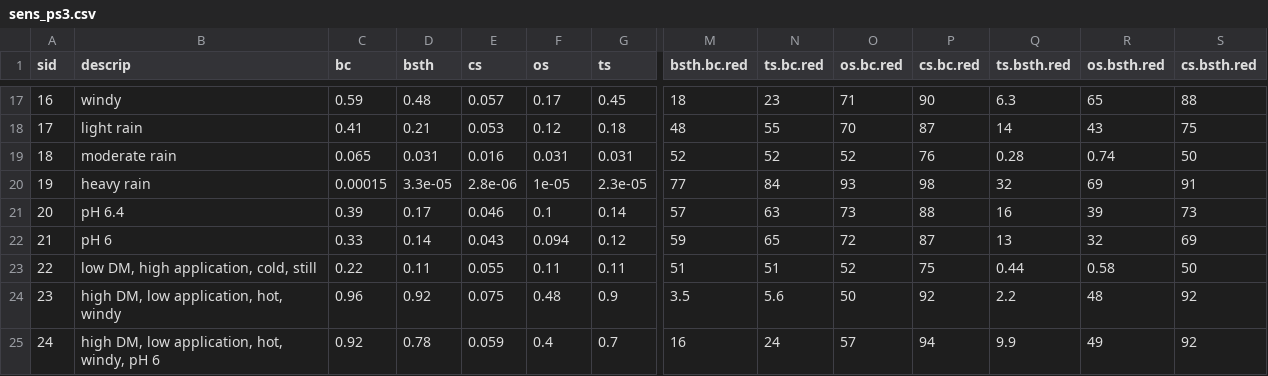
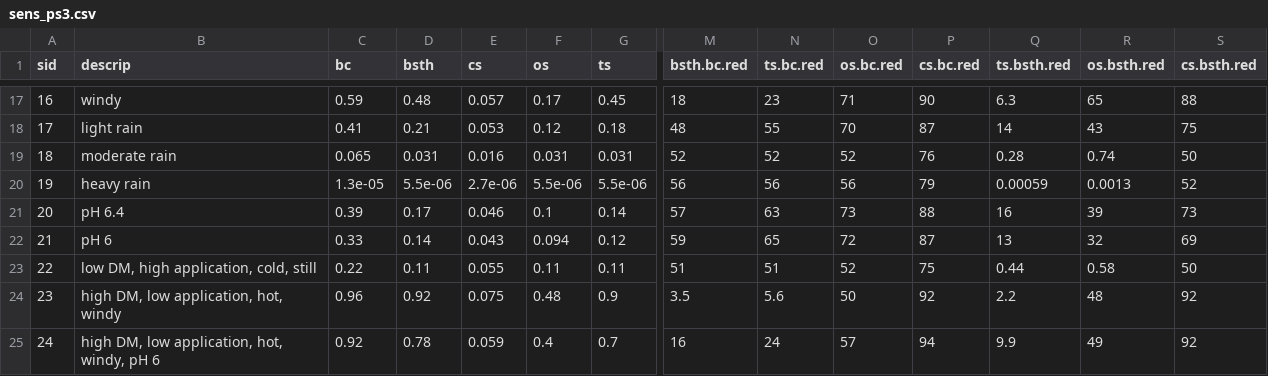
Before and after one commit to AU-BCE-EE/Hafner-2024-ALFAM2-dev, a CSV file: sens-tab/output/sens_ps3.csv, drawn as a sheet; only a part is shown, gaps mark what is left out; the diff names each change by its address in the sheet, - before the commit and + after, or states it on an @@ line.

```diff
--- a/sens-tab/output/sens_ps3.csv
+++ b/sens-tab/output/sens_ps3.csv
-C20 (bc): 0.00015
+C20 (bc): 1.3e-05
-D20 (bsth): 3.3e-05
+D20 (bsth): 5.5e-06
-E20 (cs): 2.8e-06
+E20 (cs): 2.7e-06
-F20 (os): 1e-05
+F20 (os): 5.5e-06
-G20 (ts): 2.3e-05
+G20 (ts): 5.5e-06
-M20 (bsth.bc.red): 77
+M20 (bsth.bc.red): 56
-N20 (ts.bc.red): 84
+N20 (ts.bc.red): 56
-O20 (os.bc.red): 93
+O20 (os.bc.red): 56
-P20 (cs.bc.red): 98
+P20 (cs.bc.red): 79
-Q20 (ts.bsth.red): 32
+Q20 (ts.bsth.red): 0.00059
-R20 (os.bsth.red): 69
+R20 (os.bsth.red): 0.0013
-S20 (cs.bsth.red): 91
+S20 (cs.bsth.red): 52
```
Also changed, not shown: sens-tab/output/sens_ps1.csv, sens-tab/output/sens_ps2.csv, 11 other files.
